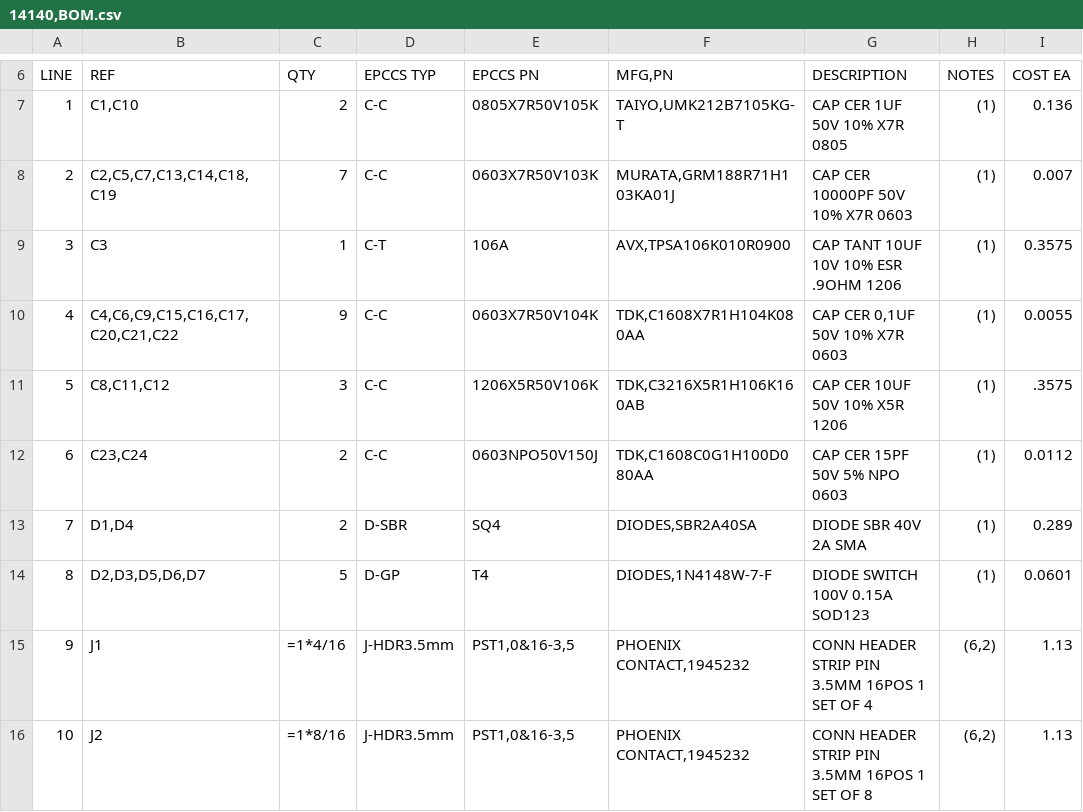
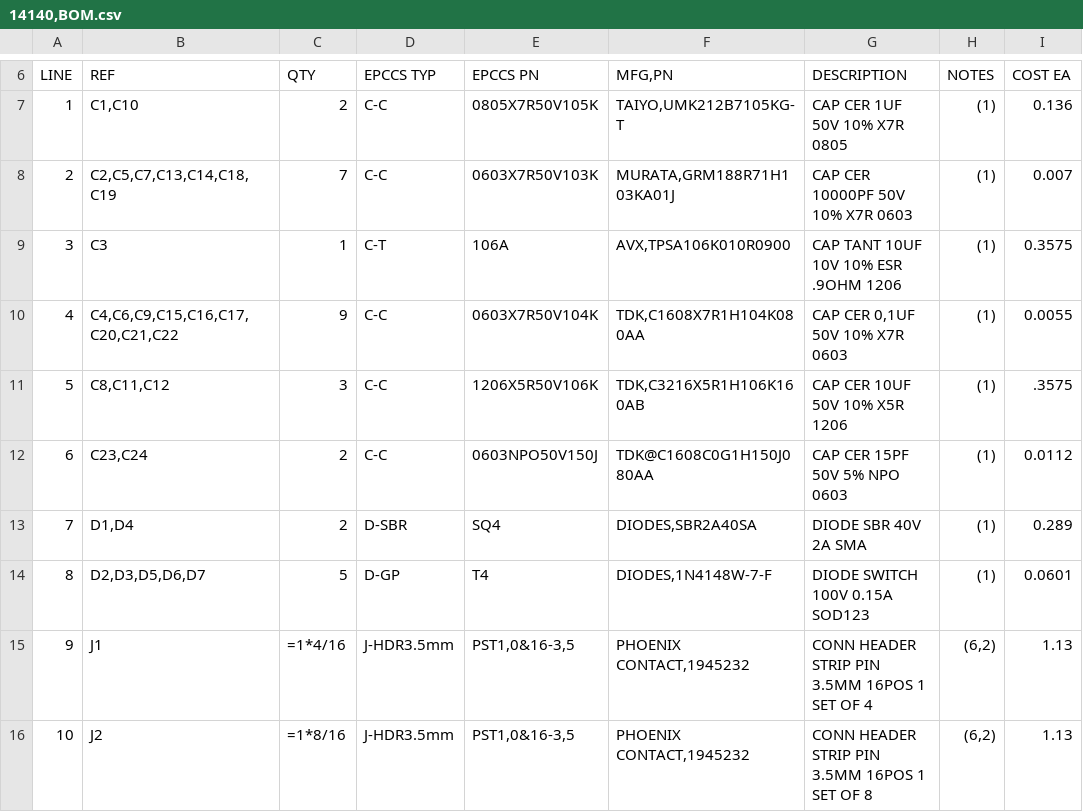
Before and after one commit to epccs/RPUno, a CSV file: Hardware/Design/14140,BOM.csv, drawn as a sheet; only a part is shown, gaps mark what is left out; the diff names each change by its address in the sheet, - before the commit and + after, or states it on an @@ line.

```diff
--- a/Hardware/Design/14140,BOM.csv
+++ b/Hardware/Design/14140,BOM.csv
-F12 (MFG,PN): TDK,C1608C0G1H100D080AA
+F12 (MFG,PN): TDK@C1608C0G1H150J080AA
```
Also changed, not shown: 10 other files.
